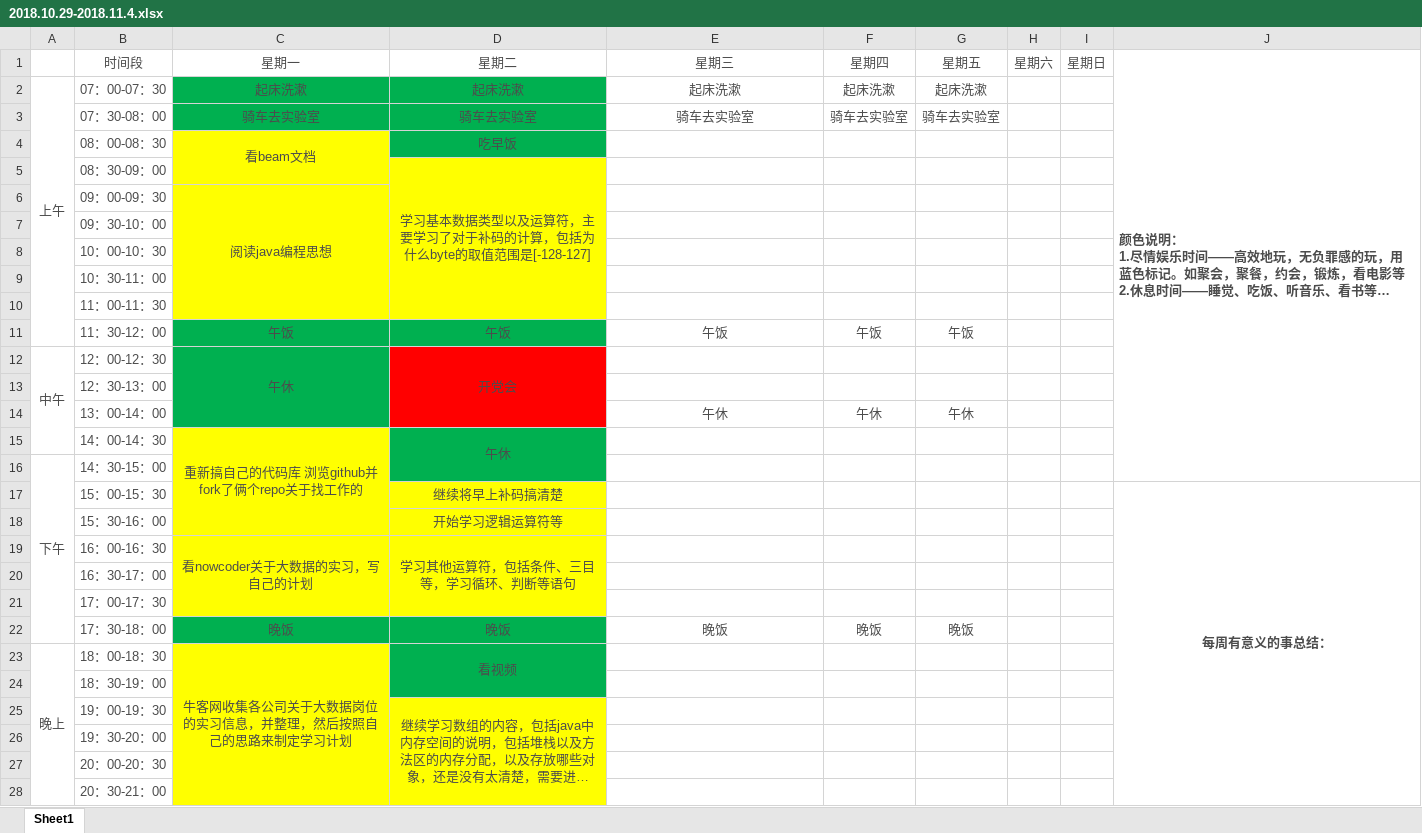
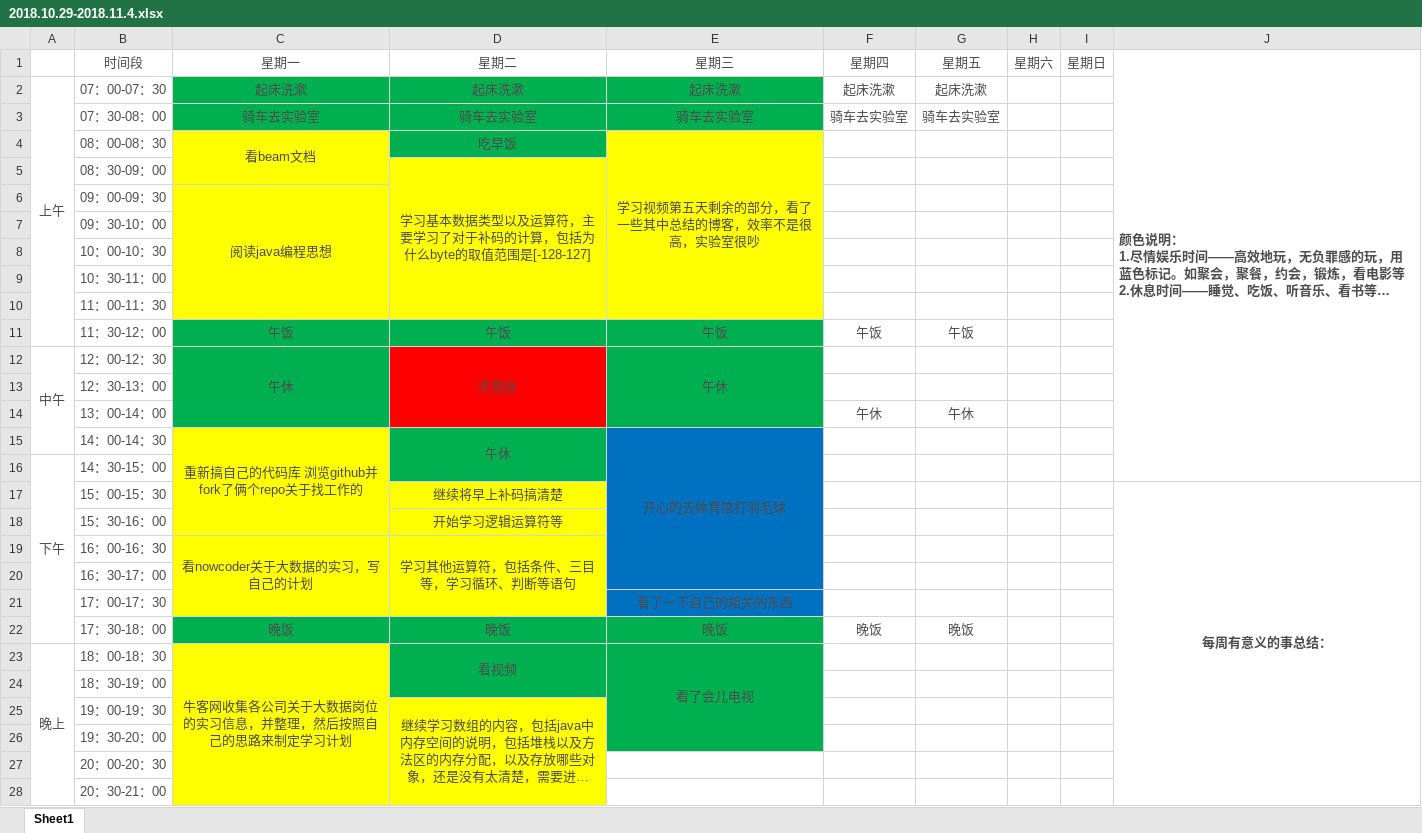
Before and after one commit to YaboSun/Schedule-and-Plan, an Excel workbook: 2018.10.29-2018.11.4.xlsx, sheet Sheet1, drawn as a sheet; only a part is shown; long unchanged cells end in …; values as stored, in another font and other column widths than the file's, no borders; the diff covers the shown part only; the diff names each change by its address in the sheet, - before the commit and + after, or states it on an @@ line.

```diff
--- a/2018.10.29-2018.11.4.xlsx (sheet Sheet1)
+++ b/2018.10.29-2018.11.4.xlsx (sheet Sheet1)
-E2:E3 fill: none
+E2:E3 fill: #00B050
-E4: (empty)
+E4: 学习视频第五天剩余的部分，看了一些其中总结的博客，效率不是很高，实验室很吵
-E4:E10 fill: none
+E4:E10 fill: #FFFF00
+E4:E10 merged
-E11:E14 fill: none
+E11:E14 fill: #00B050
-E12: (empty)
+E12: 午休
+E12:E14 merged
-E14: 午休
+E14: (empty)
-E15: (empty)
+E15: 开心的去体育馆打羽毛球
-E15:E21 fill: none
+E15:E21 fill: #0070C0
+E15:E20 merged
-E21: (empty)
+E21: 看了一下自己的相关的东西
-E22:E26 fill: none
+E22:E26 fill: #00B050
-E23: (empty)
+E23: 看了会儿电视
+E23:E26 merged
```
Also changed, not shown: 1 edited cell and cell formats elsewhere in this sheet, 2 other files.
